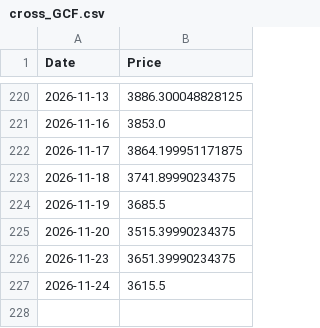
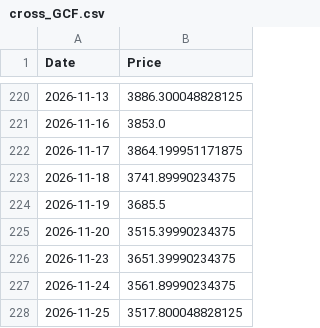
Before and after one commit to dalmeidauriay-ai/cross_market_dashboard, a CSV file: data/raw/cross_GCF.csv, drawn as a sheet; only a part is shown, gaps mark what is left out.

```diff
--- a/data/raw/cross_GCF.csv
+++ b/data/raw/cross_GCF.csv
@@ -226,2 +226,3 @@ Date,Price
 2026-11-23,3651.39990234375
-2026-11-24,3615.5
+2026-11-24,3561.89990234375
+2026-11-25,3517.800048828125
```
Also changed, not shown: data/processed/hist_agriculture.csv, data/processed/hist_energy.csv, 25 other files.
